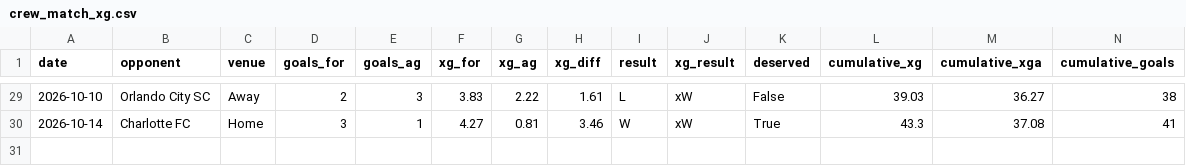
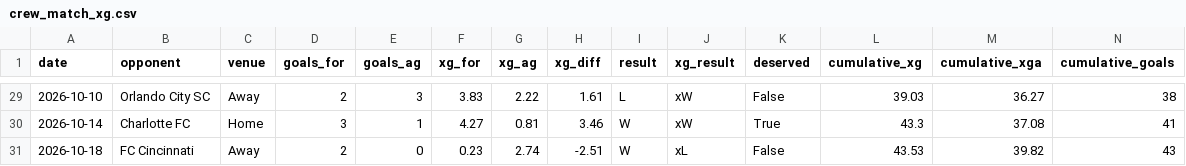
Before and after one commit to jakefraser04/ColumbusCrewxG, a CSV file: data/processed/2026/crew_match_xg.csv, drawn as a sheet; only a part is shown, gaps mark what is left out; rows hold the shown columns only; the diff names each change by its address in the sheet, - before the commit and + after, or states it on an @@ line.

```diff
--- a/data/processed/2026/crew_match_xg.csv
+++ b/data/processed/2026/crew_match_xg.csv
+row 31: 2026-10-18 | FC Cincinnati | Away | 2 | 0 | 0.23 | 2.74 | -2.51 | W | xL | False | 43.53 | 39.82 | 43
```
Also changed, not shown: 6 other files.
